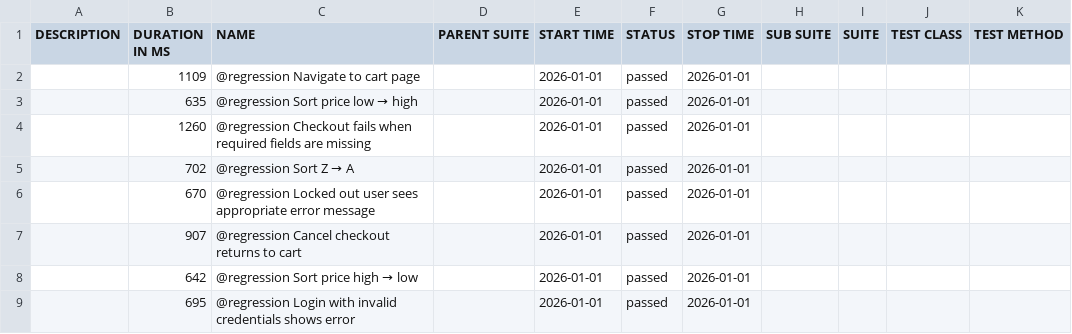
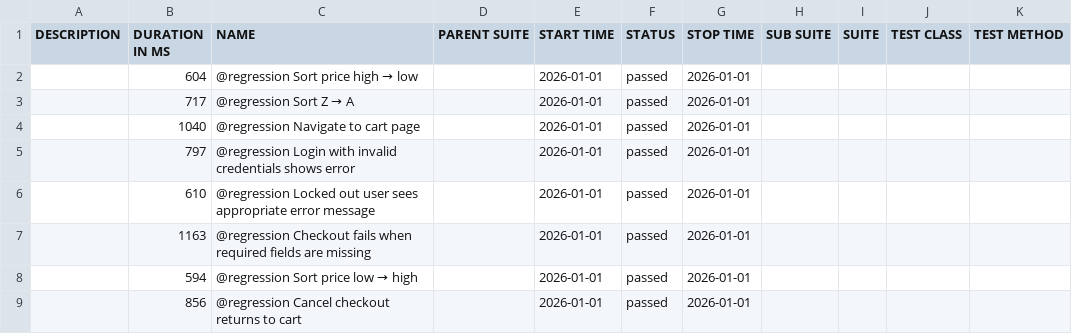
Before and after one commit to kirstyaameredith/playwright-saucedemo-tests, a CSV file: regression/data/suites.csv, drawn as a sheet.

```diff
--- a/regression/data/suites.csv
+++ b/regression/data/suites.csv
@@ -1,9 +1,9 @@
 "DESCRIPTION","DURATION IN MS","NAME","PARENT SUITE","START TIME","STATUS","STOP TIME","SUB SUITE","SUITE","TEST CLASS","TEST METHOD"
-"","1109","@regression Navigate to cart page","","2026-01-01","passed","2026-01-01","","","",""
-"","635","@regression Sort price low → high","","2026-01-01","passed","2026-01-01","","","",""
-"","1260","@regression Checkout fails when required fields are missing","","2026-01-01","passed","2026-01-01","","","",""
-"","702","@regression Sort Z → A","","2026-01-01","passed","2026-01-01","","","",""
-"","670","@regression Locked out user sees appropriate error message","","2026-01-01","passed","2026-01-01","","","",""
-"","907","@regression Cancel checkout returns to cart","","2026-01-01","passed","2026-01-01","","","",""
-"","642","@regression Sort price high → low","","2026-01-01","passed","2026-01-01","","","",""
-"","695","@regression Login with invalid credentials shows error","","2026-01-01","passed","2026-01-01","","","",""
+"","604","@regression Sort price high → low","","2026-01-01","passed","2026-01-01","","","",""
+"","717","@regression Sort Z → A","","2026-01-01","passed","2026-01-01","","","",""
+"","1040","@regression Navigate to cart page","","2026-01-01","passed","2026-01-01","","","",""
+"","797","@regression Login with invalid credentials shows error","","2026-01-01","passed","2026-01-01","","","",""
+"","610","@regression Locked out user sees appropriate error message","","2026-01-01","passed","2026-01-01","","","",""
+"","1163","@regression Checkout fails when required fields are missing","","2026-01-01","passed","2026-01-01","","","",""
+"","594","@regression Sort price low → high","","2026-01-01","passed","2026-01-01","","","",""
+"","856","@regression Cancel checkout returns to cart","","2026-01-01","passed","2026-01-01","","","",""
```
Also changed, not shown: smoke/data/suites.csv, 54 other files.
